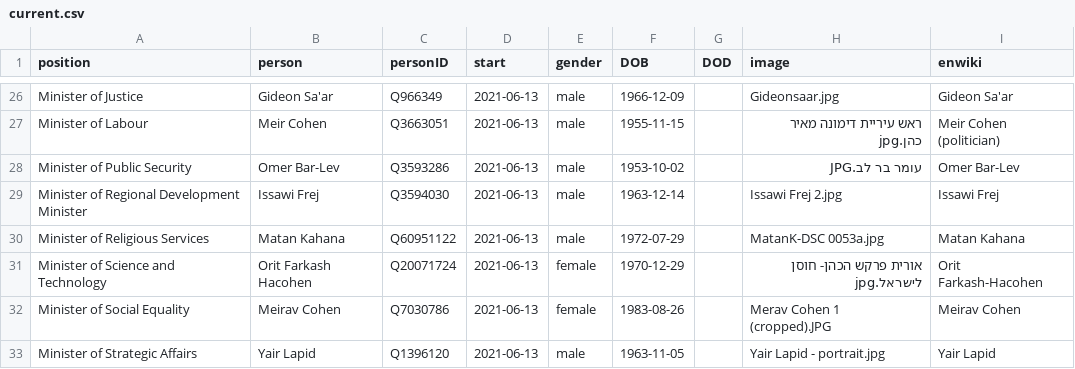
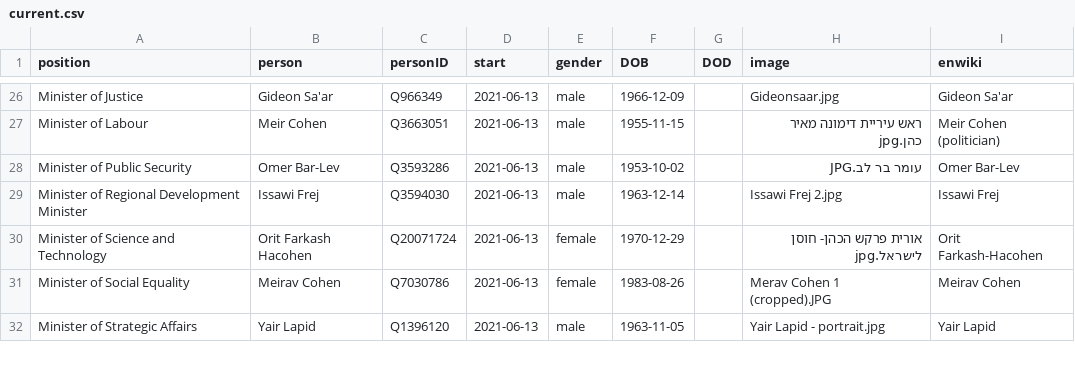
Before and after one commit to every-politician-scrapers/israel-ministers, a CSV file: html/current.csv, drawn as a sheet; only a part is shown, gaps mark what is left out; the diff names each change by its address in the sheet, - before the commit and + after, or states it on an @@ line.

```diff
--- a/html/current.csv
+++ b/html/current.csv
-row 30: Minister of Religious Services | Matan Kahana | Q60951122 | 2021-06-13 | male | 1972-07-29 |  | MatanK-DSC 0053a.jpg | Matan Kahana
```
Also changed, not shown: html/holders21.csv, html/legislators.csv, 1 other file.
